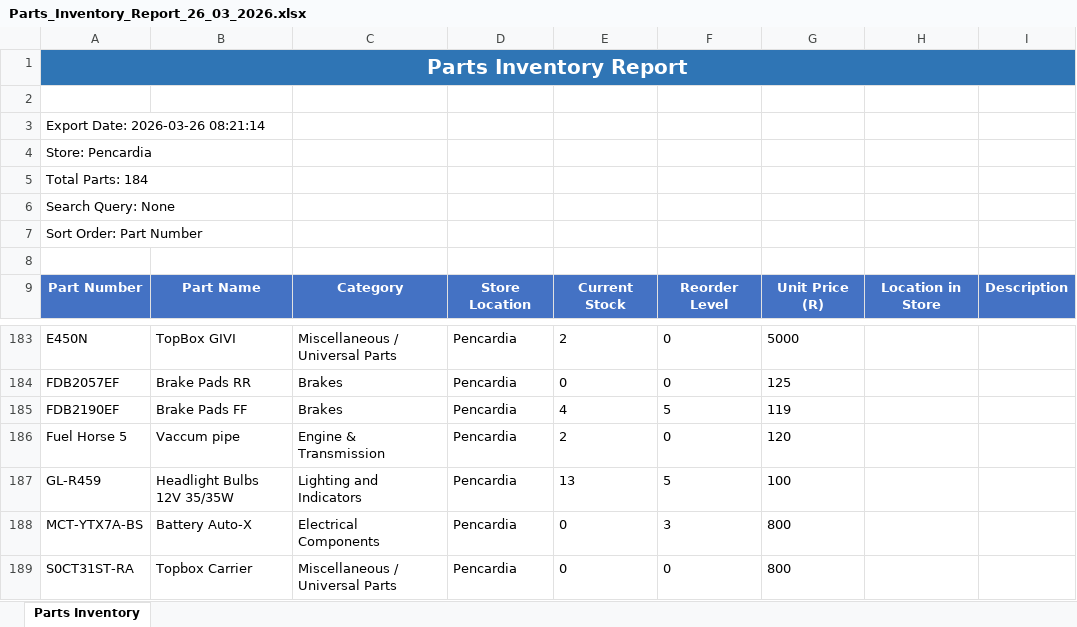
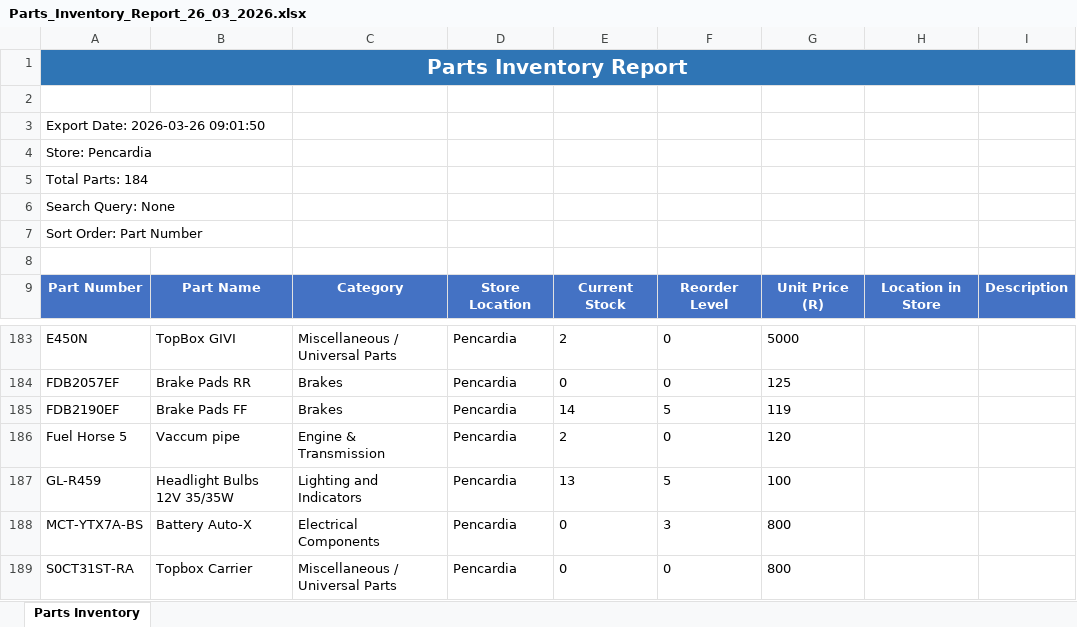
Before and after one commit to cloudlint/MobilityFleet, an Excel workbook: Parts_Inventory_Report_26_03_2026.xlsx, sheet Parts Inventory, drawn as a sheet; only a part is shown, gaps mark what is left out; values as stored, in another font and other column widths than the file's, no borders; the diff names each change by its address in the sheet, - before the commit and + after, or states it on an @@ line.

```diff
--- a/Parts_Inventory_Report_26_03_2026.xlsx (sheet Parts Inventory)
+++ b/Parts_Inventory_Report_26_03_2026.xlsx (sheet Parts Inventory)
-A3: Export Date: 2026-03-26 08:21:14
+A3: Export Date: 2026-03-26 09:01:50
-E185: 4
+E185: 14
```
Also changed, not shown: 1 other file.
